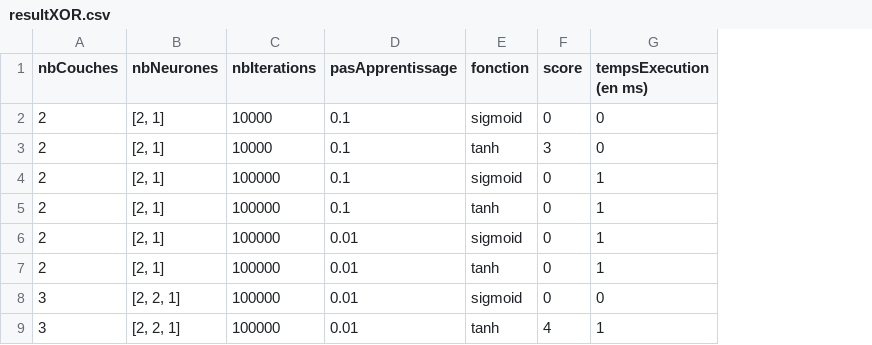
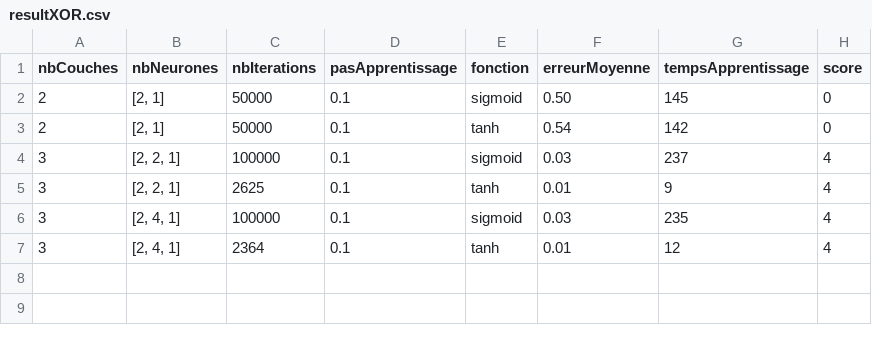
Before and after one commit to baptisteFL/SAE-IA-laheurt31u_gesnel2u_fumeronl1u, a CSV file: docs/resultXOR.csv, drawn as a sheet; removed rows and columns are numbered as before the commit, all else as after; the diff names each change by its address in the sheet, - before the commit and + after, or states it on an @@ line.

```diff
--- a/docs/resultXOR.csv
+++ b/docs/resultXOR.csv
+column F (erreurMoyenne), rows 2-5: 0.50 | 0.54 | 0.03 | 0.01
+column G (tempsApprentissage), rows 2-5: 145 | 142 | 237 | 9
-column G (tempsExecution (en ms)), row 2: 0; row 5: 1; rows 8-9: 0 | 1
-C2 (nbIterations): 10000
+C2 (nbIterations): 50000
-row 3: 2 | [2, 1] | 10000 | 0.1 | tanh | 3 | 0
-row 4: 2 | [2, 1] | 100000 | 0.1 | sigmoid | 0 | 1
-C3 (nbIterations): 100000
+C3 (nbIterations): 50000
-row 6: 2 | [2, 1] | 100000 | 0.01 | sigmoid | 0 | 1
-row 7: 2 | [2, 1] | 100000 | 0.01 | tanh | 0 | 1
-D4:D5 (pasApprentissage): 0.01
+D4:D5 (pasApprentissage): 0.1
-H4 (score): 0
+H4 (score): 4
-C5 (nbIterations): 100000
+C5 (nbIterations): 2625
+row 6: 3 | [2, 4, 1] | 100000 | 0.1 | sigmoid | 0.03 | 235 | 4
+row 7: 3 | [2, 4, 1] | 2364 | 0.1 | tanh | 0.01 | 12 | 4
```
Also changed, not shown: docs/resultAND.csv, docs/resultOR.csv, 2 other files.
